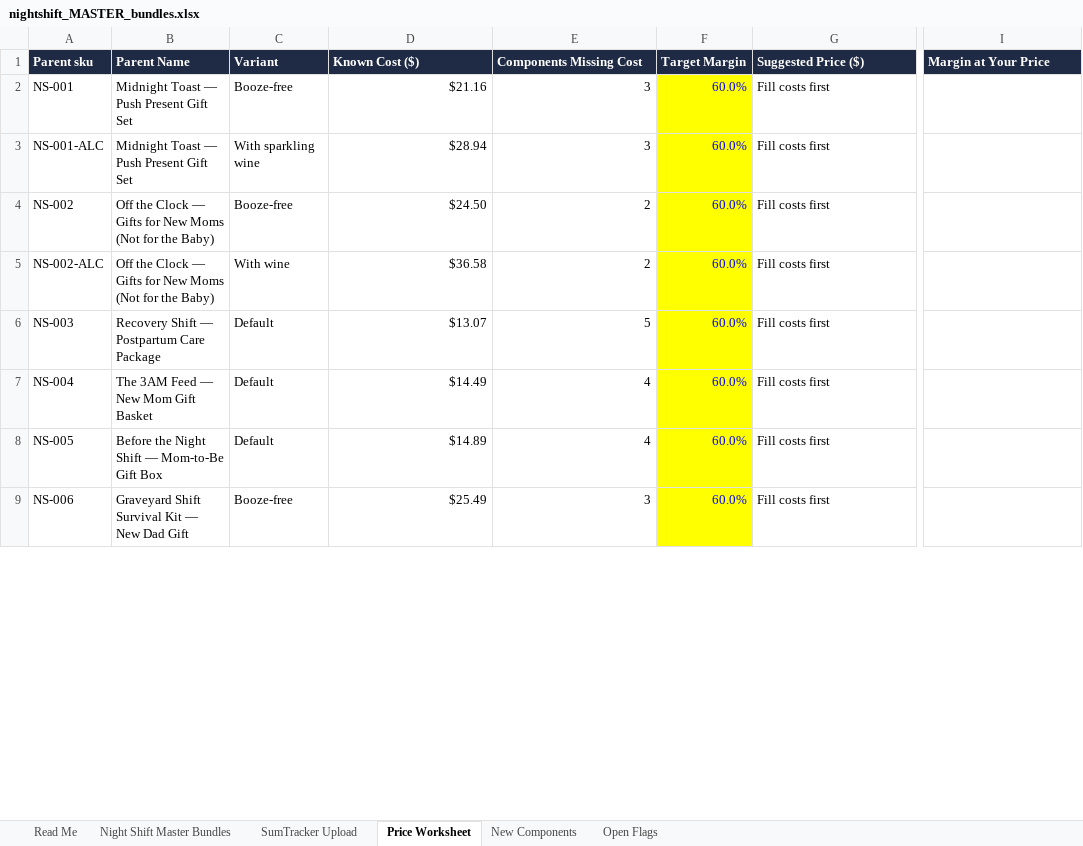
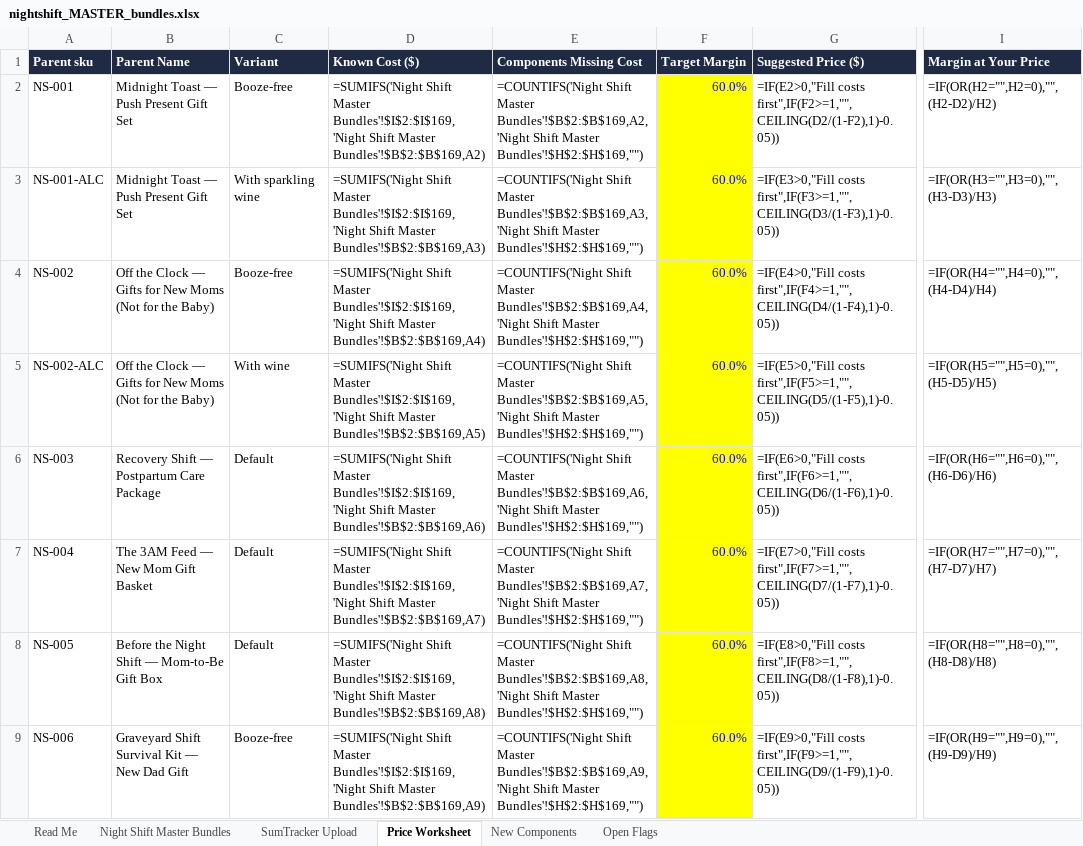
Before and after one commit to jgrasty123/Night-Shift-Gifts, an Excel workbook: catalog/nightshift_MASTER_bundles.xlsx, sheet Price Worksheet, drawn as a sheet; only a part is shown, gaps mark what is left out; values as stored, in another font and other column widths than the file's, no borders; formulas without a stored value are shown as written; the diff covers the shown part only; the diff names each change by its address in the sheet, - before the commit and + after, or states it on an @@ line.

```diff
--- a/catalog/nightshift_MASTER_bundles.xlsx (sheet Price Worksheet)
+++ b/catalog/nightshift_MASTER_bundles.xlsx (sheet Price Worksheet)
-D2 (Known Cost ($)): $21.16
+D2 (Known Cost ($)): =SUMIFS('Night Shift Master Bundles'!$I$2:$I$169,'Night Shift Master Bundles'!$B$2:$B$169,A2)
-E2 (Components Missing Cost): 3
+E2 (Components Missing Cost): =COUNTIFS('Night Shift Master Bundles'!$B$2:$B$169,A2,'Night Shift Master Bundles'!$H$2:$H$169,"")
-G2 (Suggested Price ($)): Fill costs first
+G2 (Suggested Price ($)): =IF(E2>0,"Fill costs first",IF(F2>=1,"",CEILING(D2/(1-F2),1)-0.05))
-I2 (Margin at Your Price): (empty)
+I2 (Margin at Your Price): =IF(OR(H2="",H2=0),"",(H2-D2)/H2)
-D3 (Known Cost ($)): $28.94
+D3 (Known Cost ($)): =SUMIFS('Night Shift Master Bundles'!$I$2:$I$169,'Night Shift Master Bundles'!$B$2:$B$169,A3)
-E3 (Components Missing Cost): 3
+E3 (Components Missing Cost): =COUNTIFS('Night Shift Master Bundles'!$B$2:$B$169,A3,'Night Shift Master Bundles'!$H$2:$H$169,"")
-G3 (Suggested Price ($)): Fill costs first
+G3 (Suggested Price ($)): =IF(E3>0,"Fill costs first",IF(F3>=1,"",CEILING(D3/(1-F3),1)-0.05))
-I3 (Margin at Your Price): (empty)
+I3 (Margin at Your Price): =IF(OR(H3="",H3=0),"",(H3-D3)/H3)
-D4 (Known Cost ($)): $24.50
+D4 (Known Cost ($)): =SUMIFS('Night Shift Master Bundles'!$I$2:$I$169,'Night Shift Master Bundles'!$B$2:$B$169,A4)
-E4 (Components Missing Cost): 2
+E4 (Components Missing Cost): =COUNTIFS('Night Shift Master Bundles'!$B$2:$B$169,A4,'Night Shift Master Bundles'!$H$2:$H$169,"")
-G4 (Suggested Price ($)): Fill costs first
+G4 (Suggested Price ($)): =IF(E4>0,"Fill costs first",IF(F4>=1,"",CEILING(D4/(1-F4),1)-0.05))
-I4 (Margin at Your Price): (empty)
+I4 (Margin at Your Price): =IF(OR(H4="",H4=0),"",(H4-D4)/H4)
-D5 (Known Cost ($)): $36.58
+D5 (Known Cost ($)): =SUMIFS('Night Shift Master Bundles'!$I$2:$I$169,'Night Shift Master Bundles'!$B$2:$B$169,A5)
-E5 (Components Missing Cost): 2
+E5 (Components Missing Cost): =COUNTIFS('Night Shift Master Bundles'!$B$2:$B$169,A5,'Night Shift Master Bundles'!$H$2:$H$169,"")
-G5 (Suggested Price ($)): Fill costs first
+G5 (Suggested Price ($)): =IF(E5>0,"Fill costs first",IF(F5>=1,"",CEILING(D5/(1-F5),1)-0.05))
-I5 (Margin at Your Price): (empty)
+I5 (Margin at Your Price): =IF(OR(H5="",H5=0),"",(H5-D5)/H5)
-D6 (Known Cost ($)): $13.07
+D6 (Known Cost ($)): =SUMIFS('Night Shift Master Bundles'!$I$2:$I$169,'Night Shift Master Bundles'!$B$2:$B$169,A6)
-E6 (Components Missing Cost): 5
+E6 (Components Missing Cost): =COUNTIFS('Night Shift Master Bundles'!$B$2:$B$169,A6,'Night Shift Master Bundles'!$H$2:$H$169,"")
-G6 (Suggested Price ($)): Fill costs first
+G6 (Suggested Price ($)): =IF(E6>0,"Fill costs first",IF(F6>=1,"",CEILING(D6/(1-F6),1)-0.05))
-I6 (Margin at Your Price): (empty)
+I6 (Margin at Your Price): =IF(OR(H6="",H6=0),"",(H6-D6)/H6)
-D7 (Known Cost ($)): $14.49
+D7 (Known Cost ($)): =SUMIFS('Night Shift Master Bundles'!$I$2:$I$169,'Night Shift Master Bundles'!$B$2:$B$169,A7)
-E7 (Components Missing Cost): 4
+E7 (Components Missing Cost): =COUNTIFS('Night Shift Master Bundles'!$B$2:$B$169,A7,'Night Shift Master Bundles'!$H$2:$H$169,"")
-G7 (Suggested Price ($)): Fill costs first
+G7 (Suggested Price ($)): =IF(E7>0,"Fill costs first",IF(F7>=1,"",CEILING(D7/(1-F7),1)-0.05))
-I7 (Margin at Your Price): (empty)
+I7 (Margin at Your Price): =IF(OR(H7="",H7=0),"",(H7-D7)/H7)
-D8 (Known Cost ($)): $14.89
+D8 (Known Cost ($)): =SUMIFS('Night Shift Master Bundles'!$I$2:$I$169,'Night Shift Master Bundles'!$B$2:$B$169,A8)
-E8 (Components Missing Cost): 4
+E8 (Components Missing Cost): =COUNTIFS('Night Shift Master Bundles'!$B$2:$B$169,A8,'Night Shift Master Bundles'!$H$2:$H$169,"")
-G8 (Suggested Price ($)): Fill costs first
+G8 (Suggested Price ($)): =IF(E8>0,"Fill costs first",IF(F8>=1,"",CEILING(D8/(1-F8),1)-0.05))
-I8 (Margin at Your Price): (empty)
+I8 (Margin at Your Price): =IF(OR(H8="",H8=0),"",(H8-D8)/H8)
-D9 (Known Cost ($)): $25.49
+D9 (Known Cost ($)): =SUMIFS('Night Shift Master Bundles'!$I$2:$I$169,'Night Shift Master Bundles'!$B$2:$B$169,A9)
-E9 (Components Missing Cost): 3
+E9 (Components Missing Cost): =COUNTIFS('Night Shift Master Bundles'!$B$2:$B$169,A9,'Night Shift Master Bundles'!$H$2:$H$169,"")
-G9 (Suggested Price ($)): Fill costs first
+G9 (Suggested Price ($)): =IF(E9>0,"Fill costs first",IF(F9>=1,"",CEILING(D9/(1-F9),1)-0.05))
-I9 (Margin at Your Price): (empty)
+I9 (Margin at Your Price): =IF(OR(H9="",H9=0),"",(H9-D9)/H9)
```
Also changed, not shown: 40 edited cells elsewhere in this sheet, sheet Night Shift Master Bundles, sheet SumTracker Upload, sheet New Components, sheet Open Flags, 5 other files.
